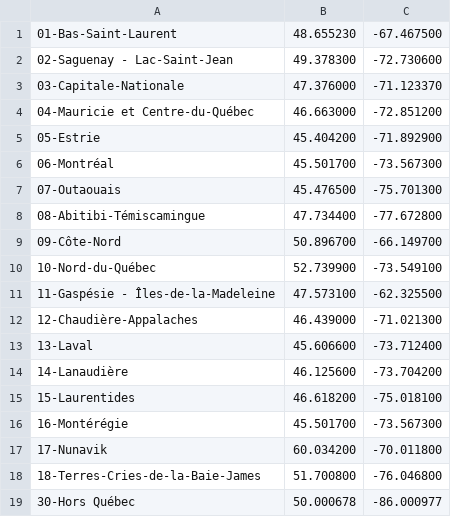
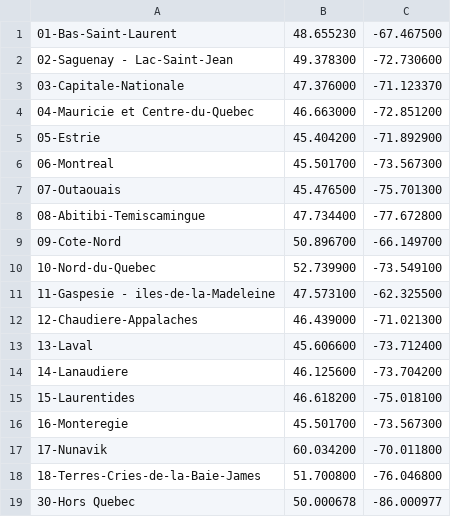
Before and after one commit to EricFournier3/Covid19_V2, a TSV file: NextStrainFiles/config/rss_lat_long.tsv, drawn as a sheet.

```diff
--- a/NextStrainFiles/config/rss_lat_long.tsv
+++ b/NextStrainFiles/config/rss_lat_long.tsv
@@ -3,17 +3,17 @@
 03-Capitale-Nationale	47.376000	-71.123370
-04-Mauricie et Centre-du-Québec	46.663000	-72.851200
+04-Mauricie et Centre-du-Quebec	46.663000	-72.851200
 05-Estrie	45.404200	-71.892900
-06-Montréal	45.501700	-73.567300
+06-Montreal	45.501700	-73.567300
 07-Outaouais	45.476500	-75.701300
-08-Abitibi-Témiscamingue	47.734400	-77.672800
-09-Côte-Nord	50.896700	-66.149700
-10-Nord-du-Québec	52.739900	-73.549100
-11-Gaspésie - Îles-de-la-Madeleine	47.573100	-62.325500
-12-Chaudière-Appalaches	46.439000	-71.021300
+08-Abitibi-Temiscamingue	47.734400	-77.672800
+09-Cote-Nord	50.896700	-66.149700
+10-Nord-du-Quebec	52.739900	-73.549100
+11-Gaspesie - iles-de-la-Madeleine	47.573100	-62.325500
+12-Chaudiere-Appalaches	46.439000	-71.021300
 13-Laval	45.606600	-73.712400
-14-Lanaudière	46.125600	-73.704200
+14-Lanaudiere	46.125600	-73.704200
 15-Laurentides	46.618200	-75.018100
-16-Montérégie	45.501700	-73.567300
+16-Monteregie	45.501700	-73.567300
 17-Nunavik	60.034200	-70.011800
 18-Terres-Cries-de-la-Baie-James	51.700800	-76.046800
-30-Hors Québec	50.000678	-86.000977
+30-Hors Quebec	50.000678	-86.000977
```
Also changed, not shown: NextStrainFiles/config/ordering.tsv.
